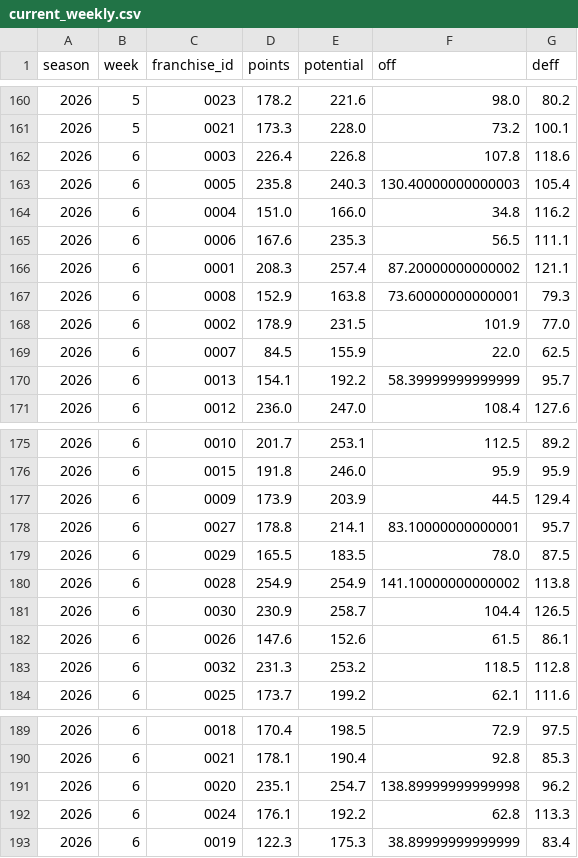
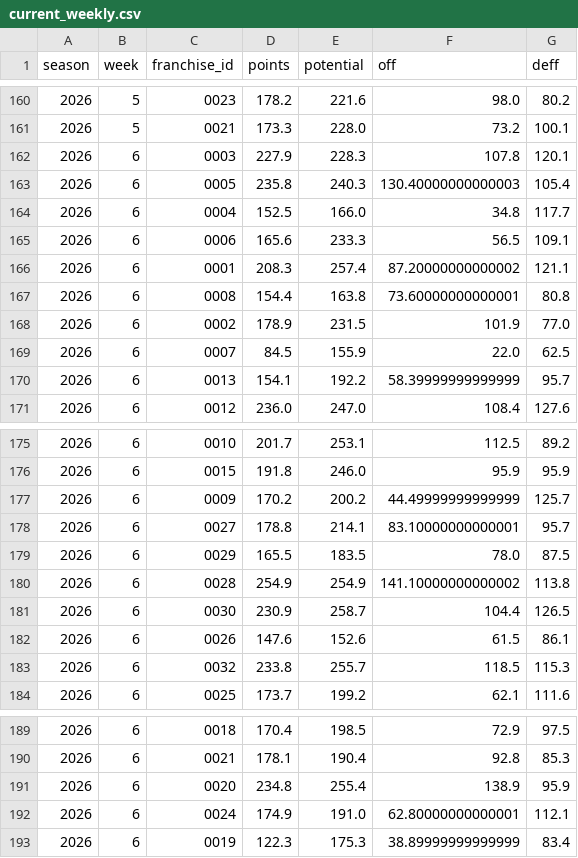
Before and after one commit to TheMathNinja/FAFL-GM-Dashboard, a CSV file: data/current_weekly.csv, drawn as a sheet; only a part is shown, gaps mark what is left out.

```diff
--- a/data/current_weekly.csv
+++ b/data/current_weekly.csv
@@ -161,8 +161,8 @@ season,week,franchise_id,points,potential,off,deff
 2026,5,0021,173.3,228.0,73.2,100.1
-2026,6,0003,226.4,226.8,107.8,118.6
+2026,6,0003,227.9,228.3,107.8,120.1
 2026,6,0005,235.8,240.3,130.40000000000003,105.4
-2026,6,0004,151.0,166.0,34.8,116.2
-2026,6,0006,167.6,235.3,56.5,111.1
+2026,6,0004,152.5,166.0,34.8,117.7
+2026,6,0006,165.6,233.3,56.5,109.1
 2026,6,0001,208.3,257.4,87.20000000000002,121.1
-2026,6,0008,152.9,163.8,73.60000000000001,79.3
+2026,6,0008,154.4,163.8,73.60000000000001,80.8
 2026,6,0002,178.9,231.5,101.9,77.0
@@ -176,3 +176,3 @@ season,week,franchise_id,points,potential,off,deff
 2026,6,0015,191.8,246.0,95.9,95.9
-2026,6,0009,173.9,203.9,44.5,129.4
+2026,6,0009,170.2,200.2,44.49999999999999,125.7
 2026,6,0027,178.8,214.1,83.10000000000001,95.7
@@ -182,3 +182,3 @@ season,week,franchise_id,points,potential,off,deff
 2026,6,0026,147.6,152.6,61.5,86.1
-2026,6,0032,231.3,253.2,118.5,112.8
+2026,6,0032,233.8,255.7,118.5,115.3
 2026,6,0025,173.7,199.2,62.1,111.6
@@ -190,4 +190,4 @@ season,week,franchise_id,points,potential,off,deff
 2026,6,0021,178.1,190.4,92.8,85.3
-2026,6,0020,235.1,254.7,138.89999999999998,96.2
-2026,6,0024,176.1,192.2,62.8,113.3
+2026,6,0020,234.8,255.4,138.9,95.9
+2026,6,0024,174.9,191.0,62.80000000000001,112.1
 2026,6,0019,122.3,175.3,38.89999999999999,83.4
```
Also changed, not shown: data/bonus_games.csv, data/component_publish_status.csv, 31 other files.
